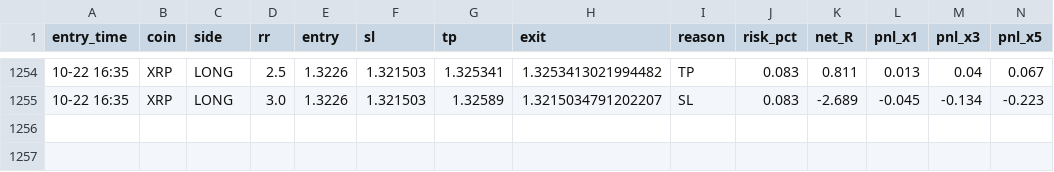
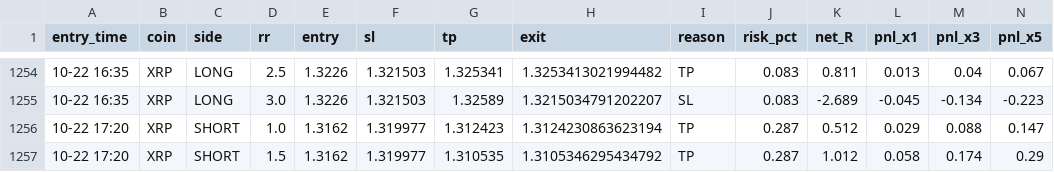
Before and after one commit to Ehsan2893/mabot.py, a CSV file: ma_fwd_trades.csv, drawn as a sheet; only a part is shown, gaps mark what is left out; rows hold the shown columns only; the diff names each change by its address in the sheet, - before the commit and + after, or states it on an @@ line.

```diff
--- a/ma_fwd_trades.csv
+++ b/ma_fwd_trades.csv
+row 1256: 10-22 17:20 | XRP | SHORT | 1.0 | 1.3162 | 1.319977 | 1.312423 | 1.3124230863623194 | TP | 0.287 | 0.512 | 0.029 | 0.088 | 0.147
+row 1257: 10-22 17:20 | XRP | SHORT | 1.5 | 1.3162 | 1.319977 | 1.310535 | 1.3105346295434792 | TP | 0.287 | 1.012 | 0.058 | 0.174 | 0.29
```
Also changed, not shown: 1 other file.
